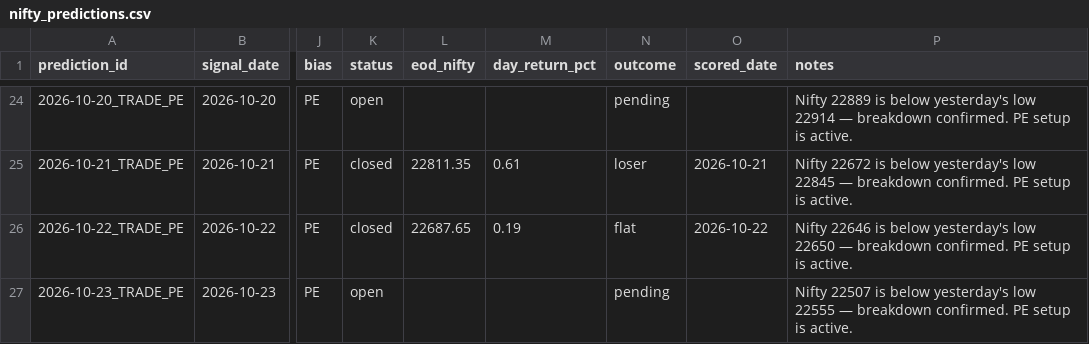
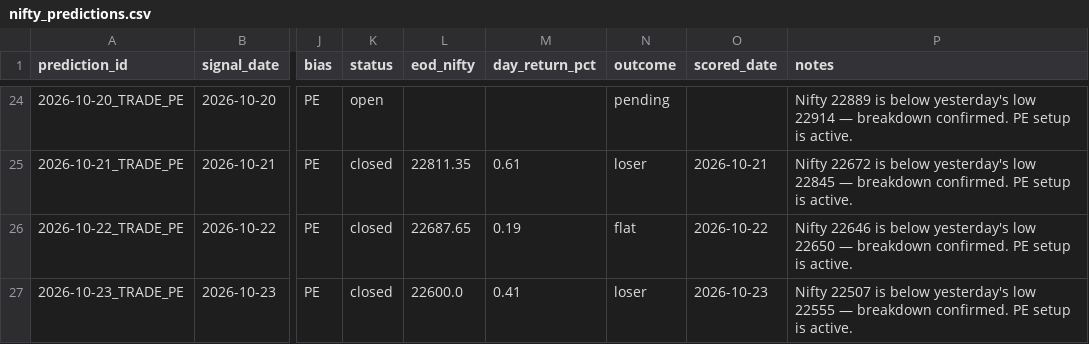
Before and after one commit to gowrii23/momentum-trade-desk, a CSV file: data/nifty_predictions.csv, drawn as a sheet; only a part is shown, gaps mark what is left out; the diff names each change by its address in the sheet, - before the commit and + after, or states it on an @@ line.

```diff
--- a/data/nifty_predictions.csv
+++ b/data/nifty_predictions.csv
-K27 (status): open
+K27 (status): closed
-L27 (eod_nifty): (empty)
+L27 (eod_nifty): 22600.0
-M27 (day_return_pct): (empty)
+M27 (day_return_pct): 0.41
-N27 (outcome): pending
+N27 (outcome): loser
-O27 (scored_date): (empty)
+O27 (scored_date): 2026-10-23
```
Also changed, not shown: 2 other files.
